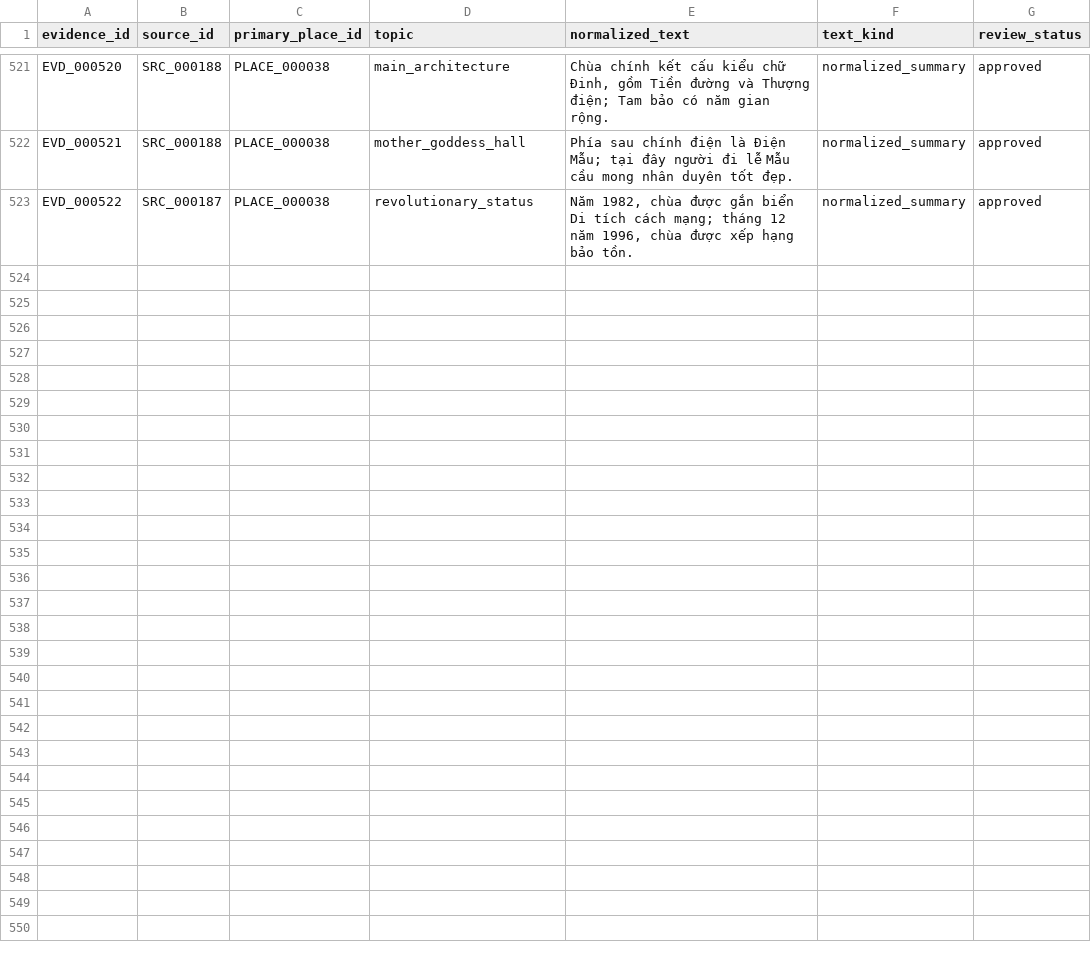
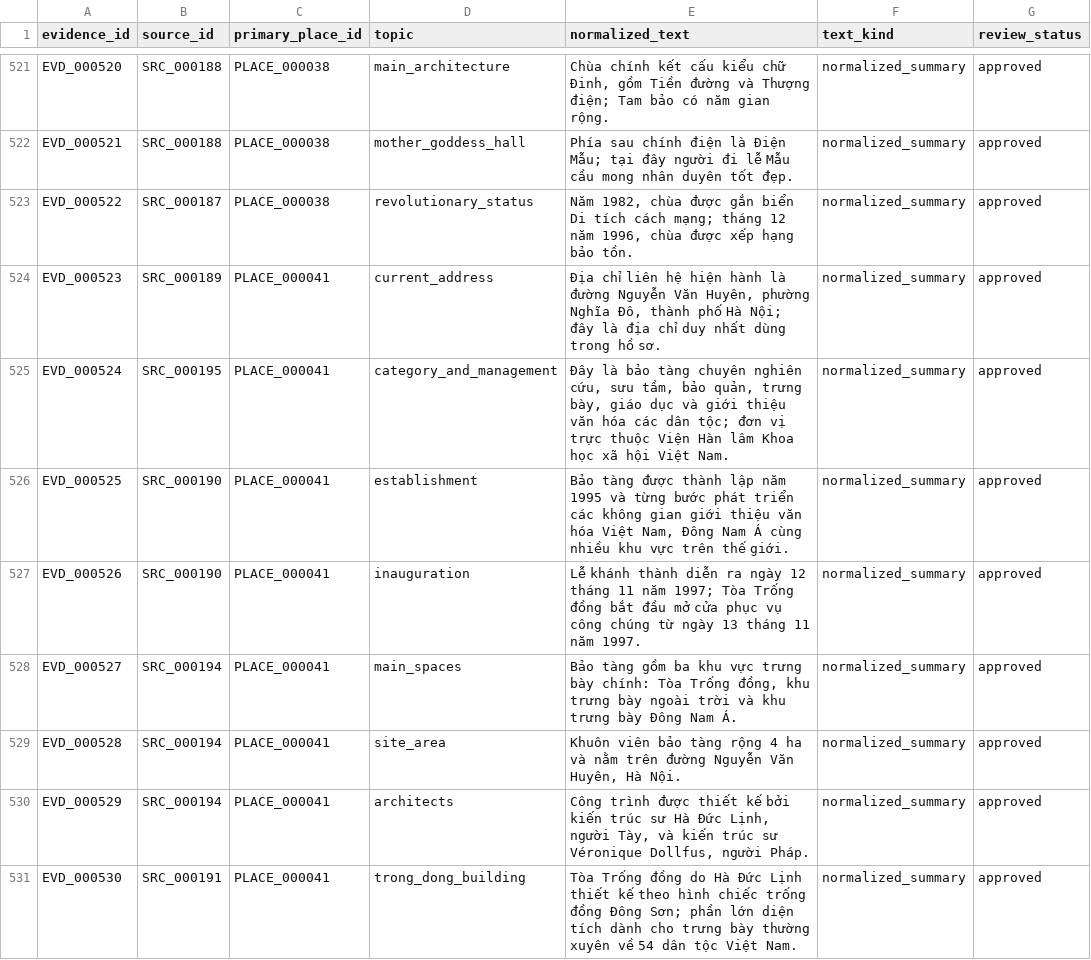
Before and after one commit to doantien03/hanoiqa-gretriever, a CSV file: dataset/hanoiqa/master/evidence.csv, drawn as a sheet; only a part is shown, gaps mark what is left out; the diff covers the shown part only.

```diff
--- a/dataset/hanoiqa/master/evidence.csv
+++ b/dataset/hanoiqa/master/evidence.csv
@@ -523 +523,9 @@ EVD_000521,SRC_000188,PLACE_000038,mother_goddess_hall,Phía sau chính điện
 EVD_000522,SRC_000187,PLACE_000038,revolutionary_status,"Năm 1982, chùa được gắn biển Di tích cách mạng; tháng 12 năm 1996, chùa được xếp hạng bảo tồn.",normalized_summary,approved
+EVD_000523,SRC_000189,PLACE_000041,current_address,"Địa chỉ liên hệ hiện hành là đường Nguyễn Văn Huyên, phường Nghĩa Đô, thành phố Hà Nội; đây là địa chỉ duy nhất dùng trong hồ sơ.",normalized_summary,approved
+EVD_000524,SRC_000195,PLACE_000041,category_and_management,"Đây là bảo tàng chuyên nghiên cứu, sưu tầm, bảo quản, trưng bày, giáo dục và giới thiệu văn hóa các dân tộc; đơn vị trực thuộc Viện Hàn lâm Khoa học xã hội Việt Nam.",normalized_summary,approved
+EVD_000525,SRC_000190,PLACE_000041,establishment,"Bảo tàng được thành lập năm 1995 và từng bước phát triển các không gian giới thiệu văn hóa Việt Nam, Đông Nam Á cùng nhiều khu vực trên thế giới.",normalized_summary,approved
+EVD_000526,SRC_000190,PLACE_000041,inauguration,Lễ khánh thành diễn ra ngày 12 tháng 11 năm 1997; Tòa Trống đồng bắt đầu mở cửa phục vụ công chúng từ ngày 13 tháng 11 năm 1997.,normalized_summary,approved
+EVD_000527,SRC_000194,PLACE_000041,main_spaces,"Bảo tàng gồm ba khu vực trưng bày chính: Tòa Trống đồng, khu trưng bày ngoài trời và khu trưng bày Đông Nam Á.",normalized_summary,approved
+EVD_000528,SRC_000194,PLACE_000041,site_area,"Khuôn viên bảo tàng rộng 4 ha và nằm trên đường Nguyễn Văn Huyên, Hà Nội.",normalized_summary,approved
+EVD_000529,SRC_000194,PLACE_000041,architects,"Công trình được thiết kế bởi kiến trúc sư Hà Đức Lịnh, người Tày, và kiến trúc sư Véronique Dollfus, người Pháp.",normalized_summary,approved
+EVD_000530,SRC_000191,PLACE_000041,trong_dong_building,Tòa Trống đồng do Hà Đức Lịnh thiết kế theo hình chiếc trống đồng Đông Sơn; phần lớn diện tích dành cho trưng bày thường xuyên về 54 dân tộc Việt Nam.,normalized_summary,approved
```
Also changed, not shown: 7 added rows elsewhere in this file, dataset/hanoiqa/master/edges.csv, dataset/hanoiqa/master/nodes.csv, 8 other files.
